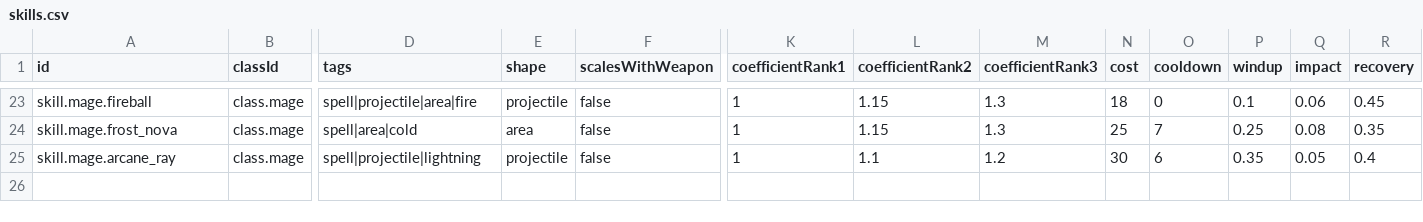
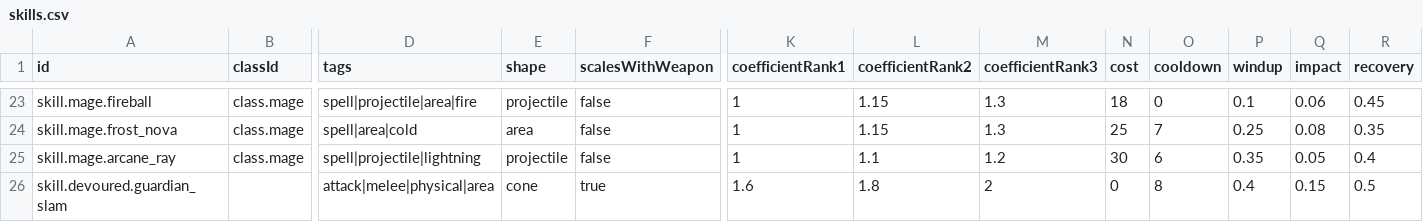
Before and after one commit to Willvinicius2/echoes-of-the-shatter, a CSV file: EchoesOfTheShatter/Content/Data/skills.csv, drawn as a sheet; only a part is shown, gaps mark what is left out; rows hold the shown columns only; the diff names each change by its address in the sheet, - before the commit and + after, or states it on an @@ line.

```diff
--- a/EchoesOfTheShatter/Content/Data/skills.csv
+++ b/EchoesOfTheShatter/Content/Data/skills.csv
+row 26: skill.devoured.guardian_slam |  | attack|melee|physical|area | cone | true | 1.6 | 1.8 | 2 | 0 | 8 | 0.4 | 0.15 | 0.5
```
Also changed, not shown: 19 other files.
